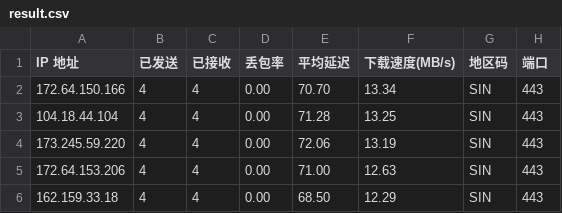
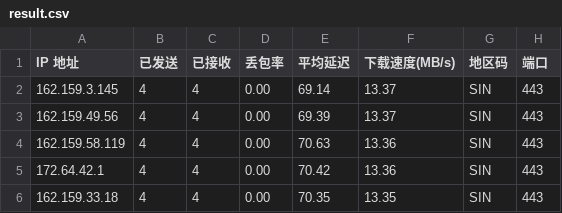
Before and after one commit to xm0786114-bot/cf-speedtest-data, a CSV file: result.csv, drawn as a sheet.

Commit message:
Auto update CSV: 2026-06-16 00:45:00

```diff
--- a/result.csv
+++ b/result.csv
@@ -1,6 +1,6 @@
 IP 地址,已发送,已接收,丢包率,平均延迟,下载速度(MB/s),地区码,端口
-172.64.150.166,4,4,0.00,70.70,13.34,SIN,443
-104.18.44.104,4,4,0.00,71.28,13.25,SIN,443
-173.245.59.220,4,4,0.00,72.06,13.19,SIN,443
-172.64.153.206,4,4,0.00,71.00,12.63,SIN,443
-162.159.33.18,4,4,0.00,68.50,12.29,SIN,443
+162.159.3.145,4,4,0.00,69.14,13.37,SIN,443
+162.159.49.56,4,4,0.00,69.39,13.37,SIN,443
+162.159.58.119,4,4,0.00,70.63,13.36,SIN,443
+172.64.42.1,4,4,0.00,70.42,13.36,SIN,443
+162.159.33.18,4,4,0.00,70.35,13.35,SIN,443
```
